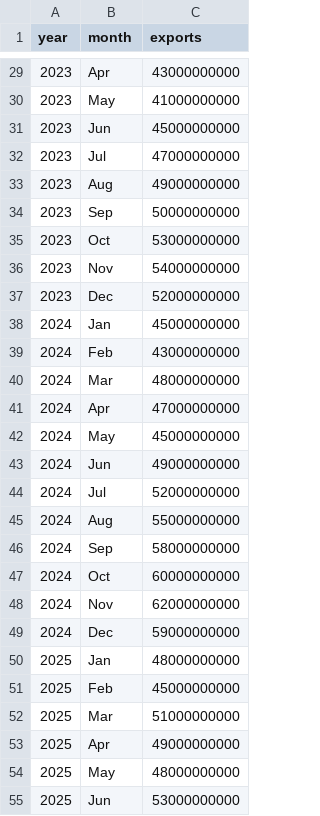
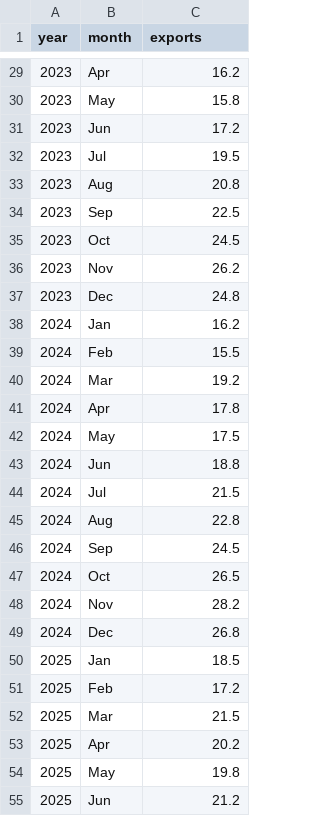
Before and after one commit to Q1029-fish/FIT2179-DV2, a CSV file: seasonal_heatmap.csv, drawn as a sheet; only a part is shown, gaps mark what is left out; the diff covers the shown part only.

```diff
--- a/seasonal_heatmap.csv
+++ b/seasonal_heatmap.csv
@@ -29,27 +29,27 @@ year,month,exports
-2023,Apr,43000000000
-2023,May,41000000000
-2023,Jun,45000000000
-2023,Jul,47000000000
-2023,Aug,49000000000
-2023,Sep,50000000000
-2023,Oct,53000000000
-2023,Nov,54000000000
-2023,Dec,52000000000
-2024,Jan,45000000000
-2024,Feb,43000000000
-2024,Mar,48000000000
-2024,Apr,47000000000
-2024,May,45000000000
-2024,Jun,49000000000
-2024,Jul,52000000000
-2024,Aug,55000000000
-2024,Sep,58000000000
-2024,Oct,60000000000
-2024,Nov,62000000000
-2024,Dec,59000000000
-2025,Jan,48000000000
-2025,Feb,45000000000
-2025,Mar,51000000000
-2025,Apr,49000000000
-2025,May,48000000000
-2025,Jun,53000000000
+2023,Apr,16.2
+2023,May,15.8
+2023,Jun,17.2
+2023,Jul,19.5
+2023,Aug,20.8
+2023,Sep,22.5
+2023,Oct,24.5
+2023,Nov,26.2
+2023,Dec,24.8
+2024,Jan,16.2
+2024,Feb,15.5
+2024,Mar,19.2
+2024,Apr,17.8
+2024,May,17.5
+2024,Jun,18.8
+2024,Jul,21.5
+2024,Aug,22.8
+2024,Sep,24.5
+2024,Oct,26.5
+2024,Nov,28.2
+2024,Dec,26.8
+2025,Jan,18.5
+2025,Feb,17.2
+2025,Mar,21.5
+2025,Apr,20.2
+2025,May,19.8
+2025,Jun,21.2
```
Also changed, not shown: 33 edited cells elsewhere in this file, 1 other file.
